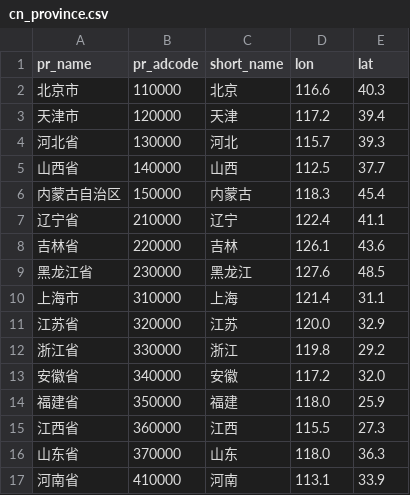
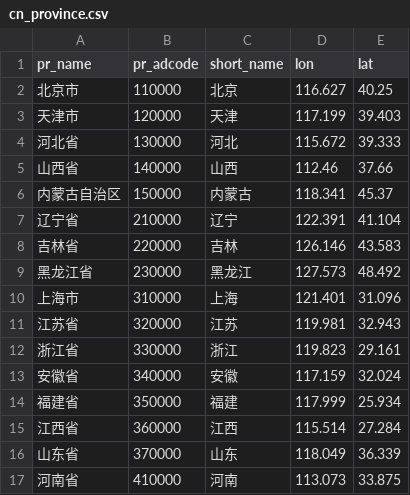
Before and after one commit to ZhaJiMan/amap-shp, a CSV file: data/cn_province.csv, drawn as a sheet; only a part is shown; the diff covers the shown part only.

```diff
--- a/data/cn_province.csv
+++ b/data/cn_province.csv
@@ -1,17 +1,17 @@
 pr_name,pr_adcode,short_name,lon,lat
-北京市,110000,北京,116.6,40.3
-天津市,120000,天津,117.2,39.4
-河北省,130000,河北,115.7,39.3
-山西省,140000,山西,112.5,37.7
-内蒙古自治区,150000,内蒙古,118.3,45.4
-辽宁省,210000,辽宁,122.4,41.1
-吉林省,220000,吉林,126.1,43.6
-黑龙江省,230000,黑龙江,127.6,48.5
-上海市,310000,上海,121.4,31.1
-江苏省,320000,江苏,120.0,32.9
-浙江省,330000,浙江,119.8,29.2
-安徽省,340000,安徽,117.2,32.0
-福建省,350000,福建,118.0,25.9
-江西省,360000,江西,115.5,27.3
-山东省,370000,山东,118.0,36.3
-河南省,410000,河南,113.1,33.9
+北京市,110000,北京,116.627,40.25
+天津市,120000,天津,117.199,39.403
+河北省,130000,河北,115.672,39.333
+山西省,140000,山西,112.46,37.66
+内蒙古自治区,150000,内蒙古,118.341,45.37
+辽宁省,210000,辽宁,122.391,41.104
+吉林省,220000,吉林,126.146,43.583
+黑龙江省,230000,黑龙江,127.573,48.492
+上海市,310000,上海,121.401,31.096
+江苏省,320000,江苏,119.981,32.943
+浙江省,330000,浙江,119.823,29.161
+安徽省,340000,安徽,117.159,32.024
+福建省,350000,福建,117.999,25.934
+江西省,360000,江西,115.514,27.284
+山东省,370000,山东,118.049,36.339
+河南省,410000,河南,113.073,33.875
```
Also changed, not shown: 36 edited cells elsewhere in this file, data/cn_city.csv, 25 other files.
